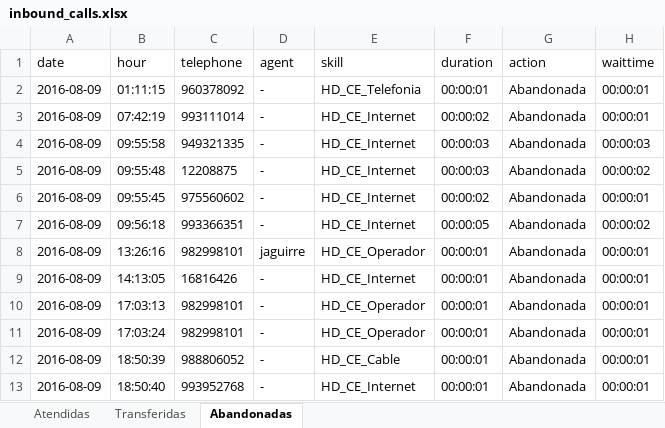
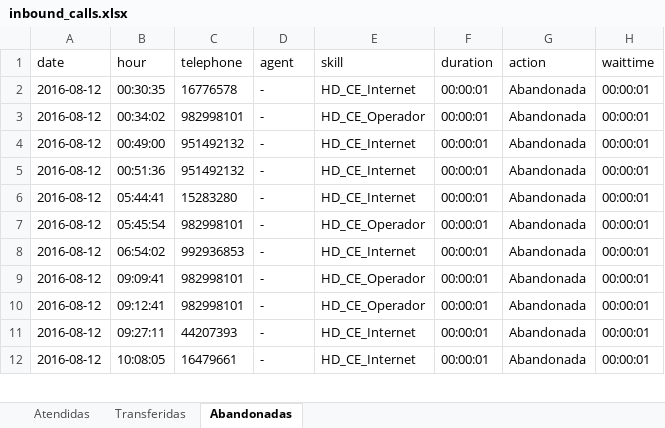
Before and after one commit to jdelacruz2712/reportes_calls, an Excel workbook: public/exports/inbound_calls.xlsx, sheet Abandonadas, drawn as a sheet; only a part is shown; values as stored, in another font and other column widths than the file's, no borders; removed rows and columns are numbered as before the commit, all else as after; the diff covers the shown part only; the diff names each change by its address in the sheet, - before the commit and + after, or states it on an @@ line.

```diff
--- a/public/exports/inbound_calls.xlsx (sheet Abandonadas)
+++ b/public/exports/inbound_calls.xlsx (sheet Abandonadas)
-A2:A3 (date): 2016-08-09
+A2:A3 (date): 2016-08-12
-B2 (hour): 01:11:15
+B2 (hour): 00:30:35
-C2 (telephone): 960378092
+C2 (telephone): 16776578
-E2 (skill): HD_CE_Telefonia
+E2 (skill): HD_CE_Internet
-B3 (hour): 07:42:19
+B3 (hour): 00:34:02
-C3 (telephone): 993111014
+C3 (telephone): 982998101
-E3 (skill): HD_CE_Internet
+E3 (skill): HD_CE_Operador
-F3 (duration): 00:00:02
+F3 (duration): 00:00:01
-row 4: 2016-08-09 | 09:55:58 | 949321335 | - | HD_CE_Internet | 00:00:03 | Abandonada | 00:00:03
-A4:A12 (date): 2016-08-09
+A4:A12 (date): 2016-08-12
-B4 (hour): 09:55:48
+B4 (hour): 00:49:00
-C4 (telephone): 12208875
+C4 (telephone): 951492132
-F4 (duration): 00:00:03
+F4 (duration): 00:00:01
-H4 (waittime): 00:00:02
+H4 (waittime): 00:00:01
-B5 (hour): 09:55:45
+B5 (hour): 00:51:36
-C5 (telephone): 975560602
+C5 (telephone): 951492132
-F5 (duration): 00:00:02
+F5 (duration): 00:00:01
-B6 (hour): 09:56:18
+B6 (hour): 05:44:41
-C6 (telephone): 993366351
+C6 (telephone): 15283280
-F6 (duration): 00:00:05
+F6 (duration): 00:00:01
-H6 (waittime): 00:00:02
+H6 (waittime): 00:00:01
-B7 (hour): 13:26:16
+B7 (hour): 05:45:54
-D7 (agent): jaguirre
+D7 (agent): -
-B8 (hour): 14:13:05
+B8 (hour): 06:54:02
-C8 (telephone): 16816426
+C8 (telephone): 992936853
-B9 (hour): 17:03:13
+B9 (hour): 09:09:41
-B10 (hour): 17:03:24
+B10 (hour): 09:12:41
-B11 (hour): 18:50:39
+B11 (hour): 09:27:11
-C11 (telephone): 988806052
+C11 (telephone): 44207393
-E11 (skill): HD_CE_Cable
+E11 (skill): HD_CE_Internet
-B12 (hour): 18:50:40
+B12 (hour): 10:08:05
-C12 (telephone): 993952768
+C12 (telephone): 16479661
```
Also changed, not shown: 4 added rows and 21 edited cells elsewhere in this sheet, sheet Atendidas, sheet Transferidas, public/exports/consolidated_calls.xlsx, public/exports/outgoing_calls.xlsx, 31 other files.
